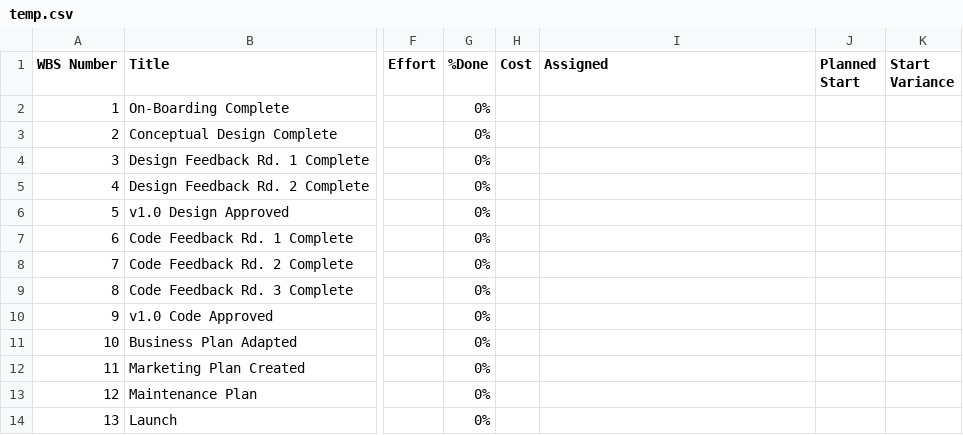
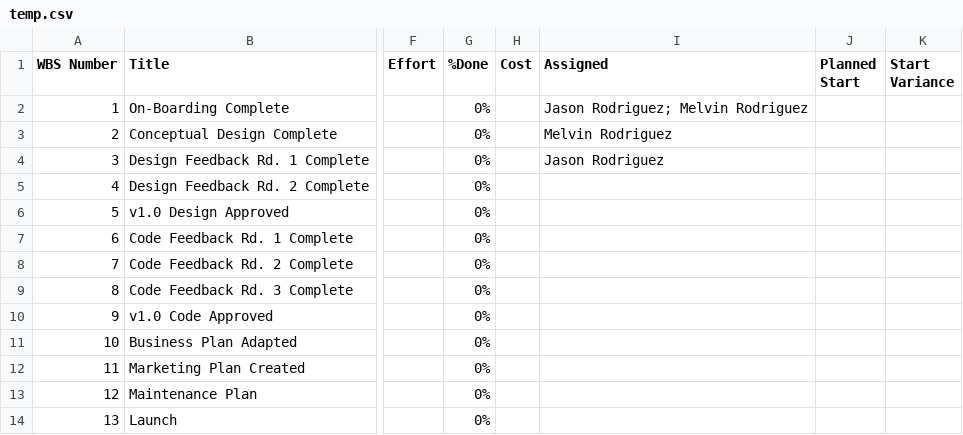
Before and after one commit to jaerod95/FrenteVentures-app, a CSV file: tmp/temp.csv, drawn as a sheet; only a part is shown, gaps mark what is left out; the diff names each change by its address in the sheet, - before the commit and + after, or states it on an @@ line.

```diff
--- a/tmp/temp.csv
+++ b/tmp/temp.csv
-I2 (Assigned): (empty)
+I2 (Assigned): Jason Rodriguez; Melvin Rodriguez
-I3 (Assigned): (empty)
+I3 (Assigned): Melvin Rodriguez
-I4 (Assigned): (empty)
+I4 (Assigned): Jason Rodriguez
```
Also changed, not shown: 5 other files.
